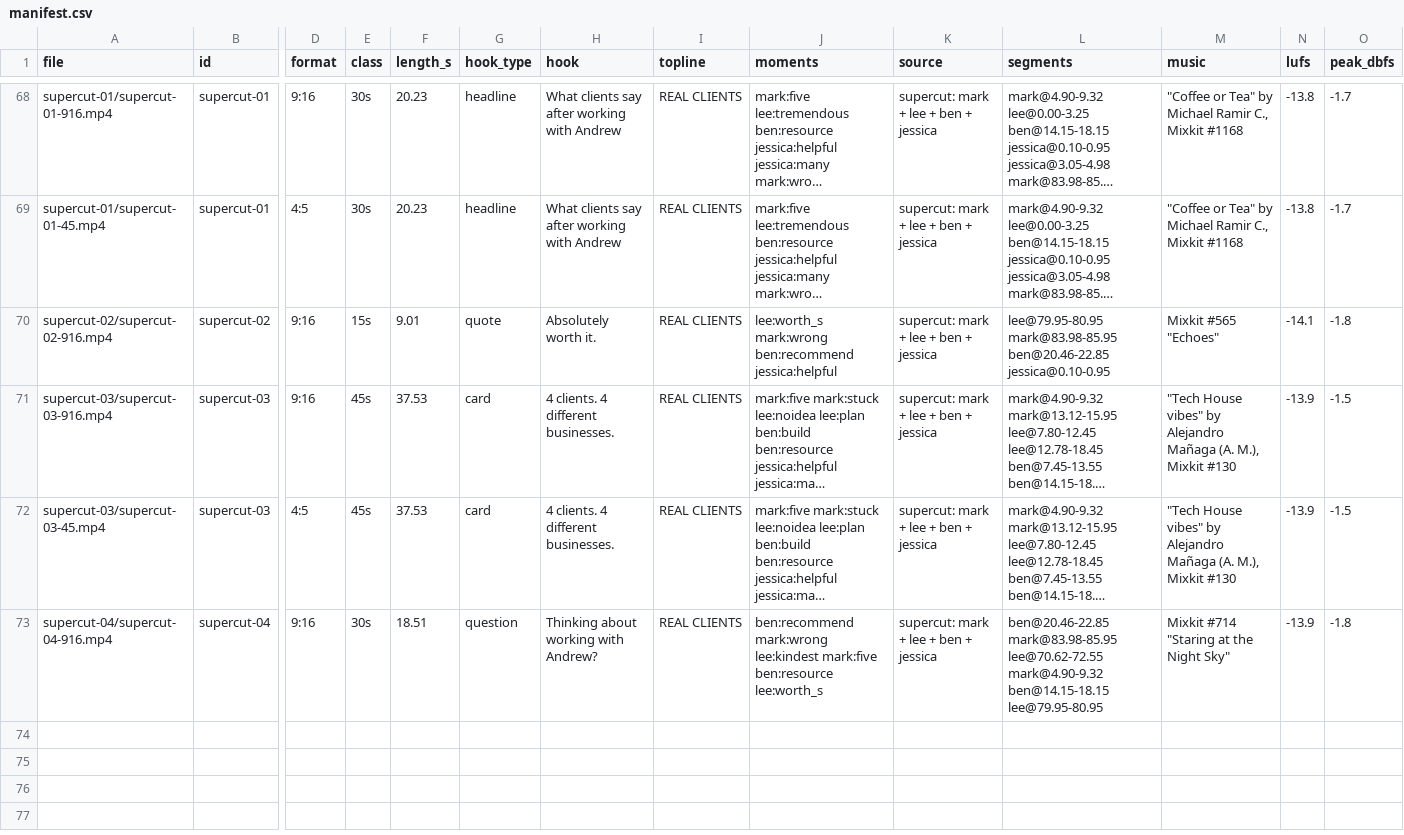
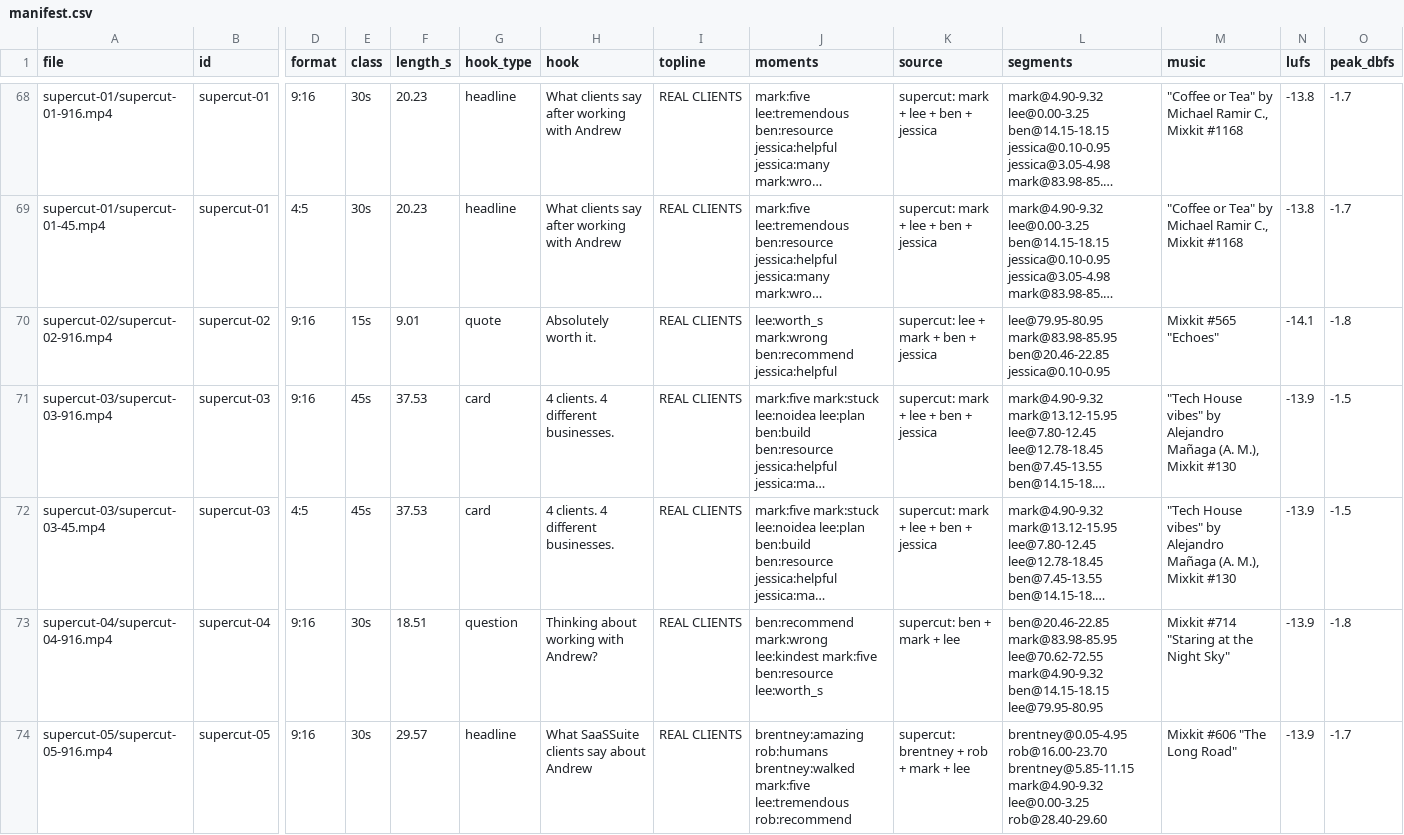
Before and after one commit to andrewpreneur/content-management, a CSV file: outputs/2026-11-07-testimonials-a/manifest.csv, drawn as a sheet; only a part is shown, gaps mark what is left out; long unchanged cells end in …; rows hold the shown columns only; the diff covers the shown part only; the diff names each change by its address in the sheet, - before the commit and + after, or states it on an @@ line.

```diff
--- a/outputs/2026-11-07-testimonials-a/manifest.csv
+++ b/outputs/2026-11-07-testimonials-a/manifest.csv
-K70 (source): supercut: mark + lee + ben + jessica
+K70 (source): supercut: lee + mark + ben + jessica
-K73 (source): supercut: mark + lee + ben + jessica
+K73 (source): supercut: ben + mark + lee
+row 74: supercut-05/supercut-05-916.mp4 | supercut-05 | 9:16 | 30s | 29.57 | headline | What SaaSSuite clients say about Andrew | REAL CLIENTS | brentney:amazing rob:humans brentney:walked mark:five lee:tremendous rob:recommend | supercut: brentney + rob + mark + lee | brentney@0.05-4.95 rob@16.00-23.70 brentney@5.85-11.15 mark@4.90-9.32 lee@0.00-3.25 rob@28.40-29.60 | Mixkit #606 "The Long Road" | -13.9 | -1.7
```
Also changed, not shown: 5 added rows elsewhere in this file, 8 other files.
